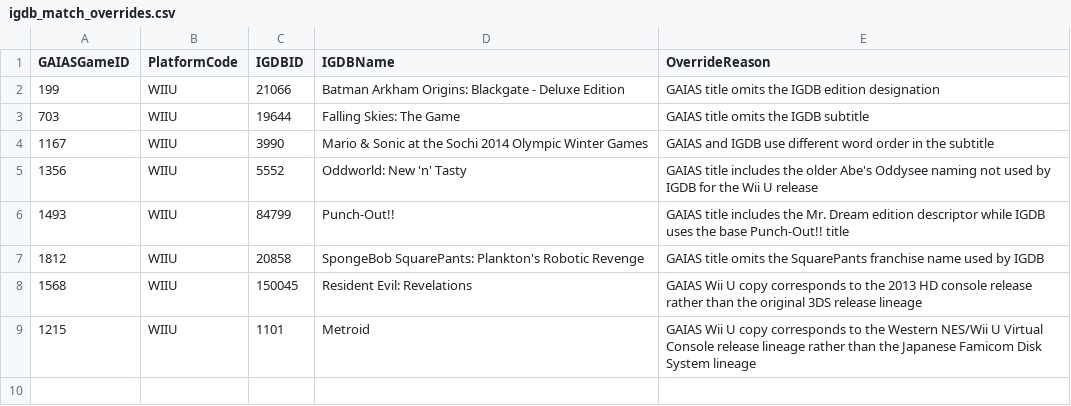
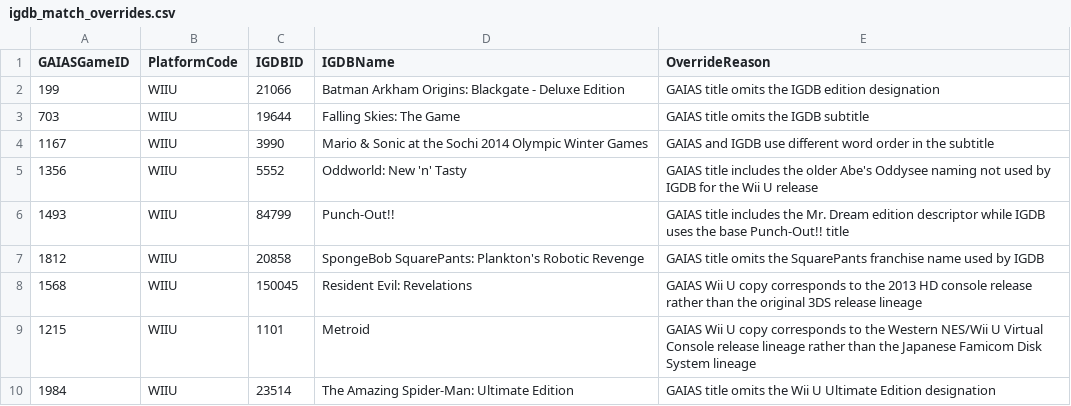
Before and after one commit to scoriclam/GAIAS, a CSV file: config/igdb_match_overrides.csv, drawn as a sheet.

Commit message:
Scale IGDB batch enrichment and add logging

```diff
--- a/config/igdb_match_overrides.csv
+++ b/config/igdb_match_overrides.csv
@@ -9 +9,2 @@ GAIASGameID,PlatformCode,IGDBID,IGDBName,OverrideReason
 1215,WIIU,1101,Metroid,GAIAS Wii U copy corresponds to the Western NES/Wii U Virtual Console release lineage rather than the Japanese Famicom Disk System lineage
+1984,WIIU,23514,The Amazing Spider-Man: Ultimate Edition,GAIAS title omits the Wii U Ultimate Edition designation
```
Also changed, not shown: 2 other files.
